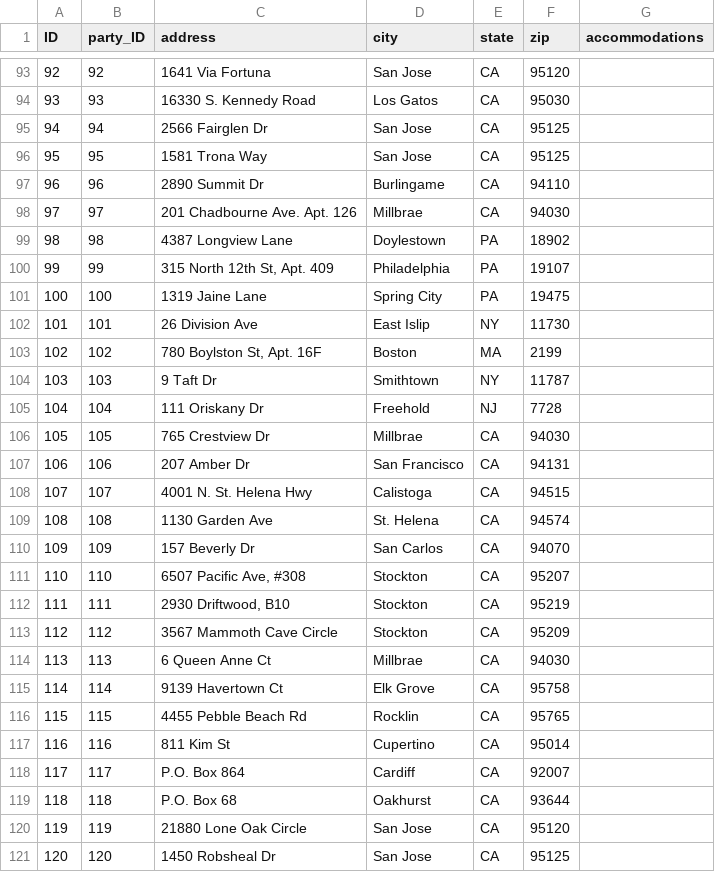
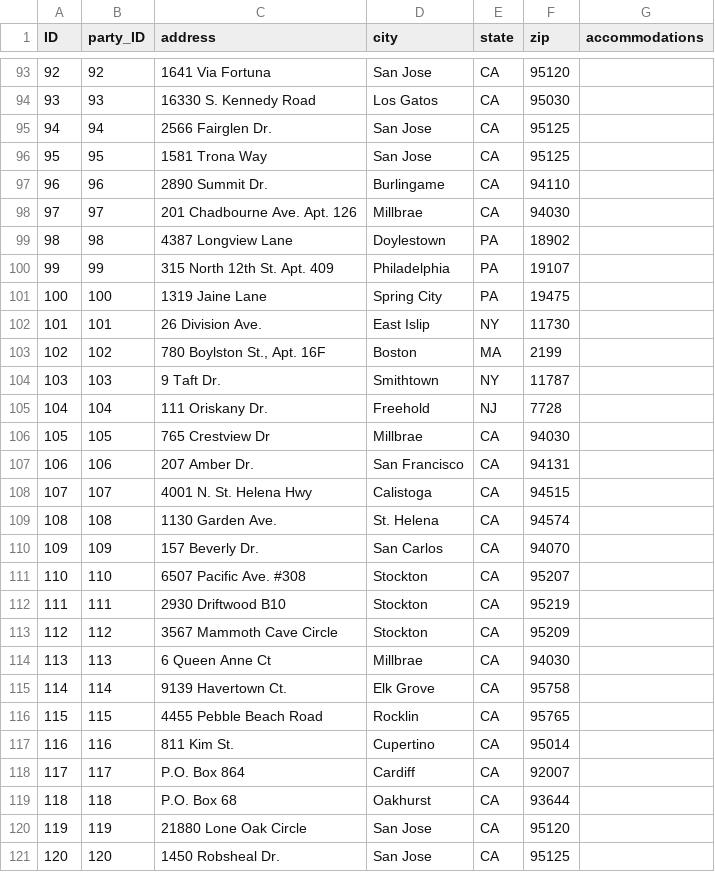
Before and after one commit to cmpope/kirinandchris, a CSV file: app/static/party.csv, drawn as a sheet; only a part is shown, gaps mark what is left out; the diff covers the shown part only.

```diff
--- a/app/static/party.csv
+++ b/app/static/party.csv
@@ -94,25 +94,25 @@ ID,party_ID,address,city,state,zip,accommodations
 93,93,16330 S. Kennedy Road,Los Gatos,CA,95030,
-94,94,2566 Fairglen Dr,San Jose,CA,95125,
+94,94,2566 Fairglen Dr.,San Jose,CA,95125,
 95,95,1581 Trona Way,San Jose,CA,95125,
-96,96,2890 Summit Dr,Burlingame,CA,94110,
+96,96,2890 Summit Dr.,Burlingame,CA,94110,
 97,97,201 Chadbourne Ave. Apt. 126,Millbrae,CA,94030,
 98,98,4387 Longview Lane,Doylestown,PA,18902,
-99,99,"315 North 12th St, Apt. 409",Philadelphia,PA,19107,
+99,99,315 North 12th St. Apt. 409,Philadelphia,PA,19107,
 100,100,1319 Jaine Lane,Spring City,PA,19475,
-101,101,26 Division Ave,East Islip,NY,11730,
-102,102,"780 Boylston St, Apt. 16F",Boston,MA,2199,
-103,103,9 Taft Dr,Smithtown,NY,11787,
-104,104,111 Oriskany Dr,Freehold,NJ,7728,
+101,101,26 Division Ave.,East Islip,NY,11730,
+102,102,"780 Boylston St., Apt. 16F",Boston,MA,2199,
+103,103,9 Taft Dr.,Smithtown,NY,11787,
+104,104,111 Oriskany Dr.,Freehold,NJ,7728,
 105,105,765 Crestview Dr,Millbrae,CA,94030,
-106,106,207 Amber Dr,San Francisco,CA,94131,
+106,106,207 Amber Dr.,San Francisco,CA,94131,
 107,107,4001 N. St. Helena Hwy,Calistoga,CA,94515,
-108,108,1130 Garden Ave,St. Helena,CA,94574,
-109,109,157 Beverly Dr,San Carlos,CA,94070,
-110,110,"6507 Pacific Ave,  #308",Stockton,CA,95207,
-111,111,"2930 Driftwood, B10",Stockton,CA,95219,
+108,108,1130 Garden Ave.,St. Helena,CA,94574,
+109,109,157 Beverly Dr.,San Carlos,CA,94070,
+110,110,6507 Pacific Ave.  #308,Stockton,CA,95207,
+111,111,2930 Driftwood B10,Stockton,CA,95219,
 112,112,3567 Mammoth Cave Circle,Stockton,CA,95209,
 113,113,6 Queen Anne Ct,Millbrae,CA,94030,
-114,114,9139 Havertown Ct,Elk Grove,CA,95758,
-115,115,4455 Pebble Beach Rd,Rocklin,CA,95765,
-116,116,811 Kim St,Cupertino,CA,95014,
+114,114,9139 Havertown Ct.,Elk Grove,CA,95758,
+115,115,4455 Pebble Beach Road,Rocklin,CA,95765,
+116,116,811 Kim St.,Cupertino,CA,95014,
 117,117,P.O. Box 864,Cardiff,CA,92007,
@@ -120,2 +120,2 @@ ID,party_ID,address,city,state,zip,accommodations
 119,119,21880 Lone Oak Circle,San Jose,CA,95120,
-120,120,1450 Robsheal Dr,San Jose,CA,95125,
+120,120,1450 Robsheal Dr.,San Jose,CA,95125,
```
Also changed, not shown: 53 edited cells elsewhere in this file, app/static/guests.csv, 1 other file.
